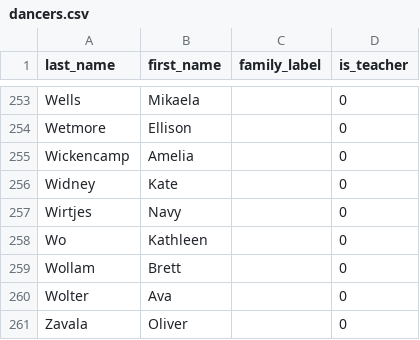
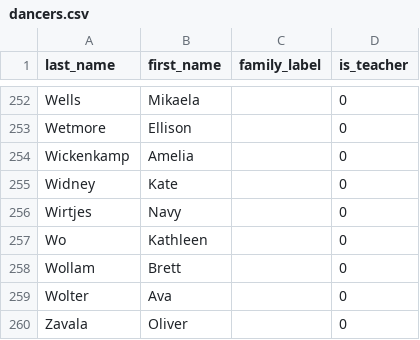
Before and after one commit to jakeboone02/cfta-recital-2026, a CSV file: src/dancers.csv, drawn as a sheet; only a part is shown, gaps mark what is left out; the diff covers the shown part only.

Commit message:
Dancer name and participation updates

```diff
--- a/src/dancers.csv
+++ b/src/dancers.csv
@@ -254,3 +253,3 @@ Wells,Mikaela,,0
 Wetmore,Ellison,,0
-Wickencamp,Amelia,,0
+Wickenkamp,Amelia,,0
 Widney,Kate,,0
```
Also changed, not shown: 1 removed row and 4 edited cells elsewhere in this file, src/dancer_classes.csv.
